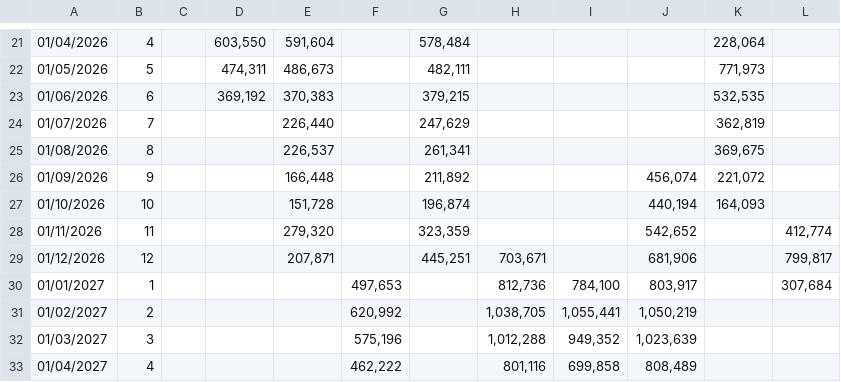
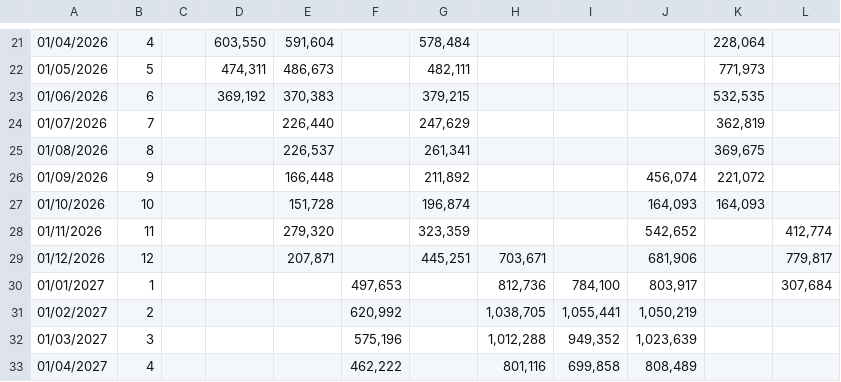
Before and after one commit to nancy908/Treasury-collateral-dashboard, a CSV file: CFF FP&A.csv, drawn as a sheet; only a part is shown, gaps mark what is left out; the diff names each change by its address in the sheet, - before the commit and + after, or states it on an @@ line.

Commit message:
Auto-sync dashboard and data: 2026-11-03 10:33

```diff
--- a/CFF FP&A.csv
+++ b/CFF FP&A.csv
-J27: 440,194
+J27: 164,093
-L29: 799,817
+L29: 779,817
```
Also changed, not shown: Data/CFF FP&A.csv, 2 other files.
